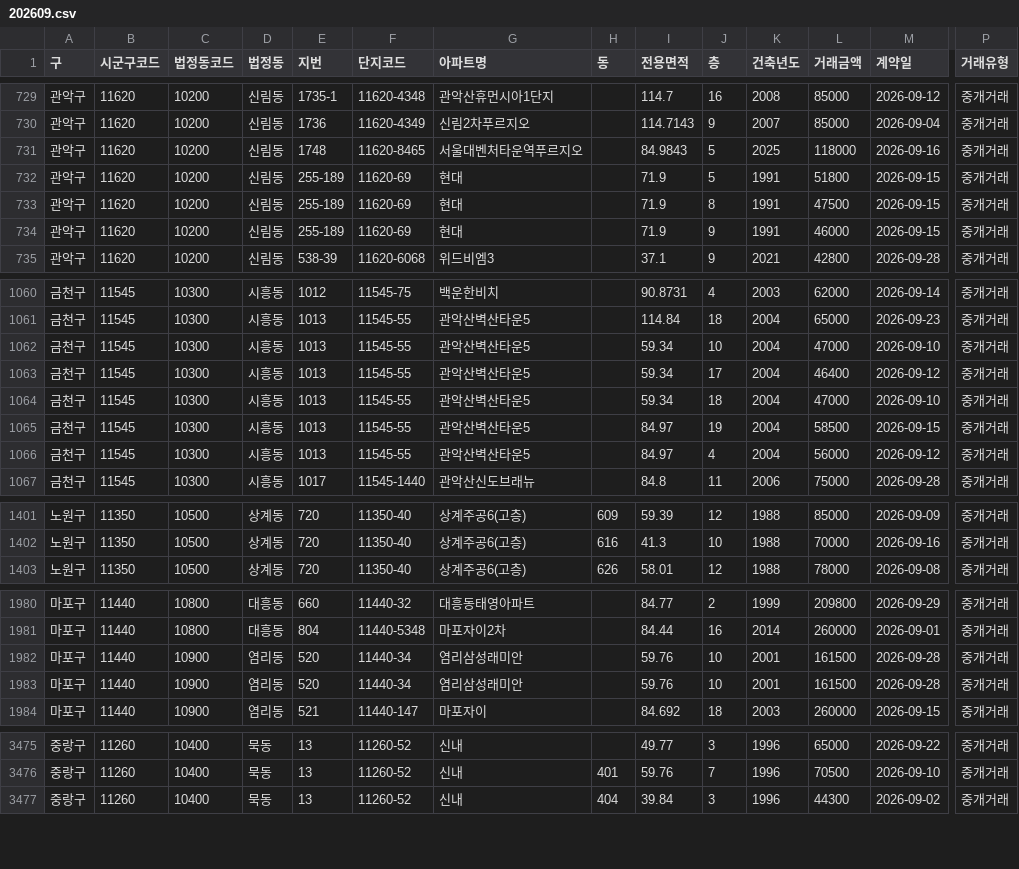
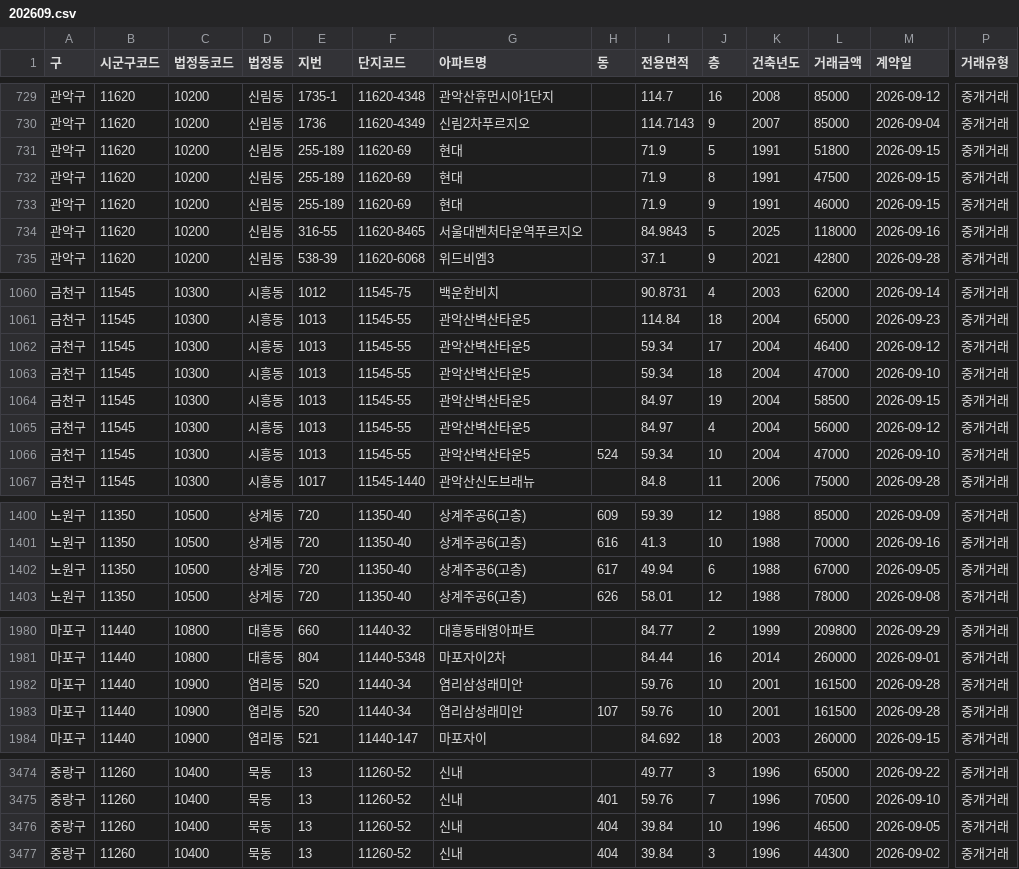
Before and after one commit to mookyol/seoul-apt, a CSV file: data/trades/202609.csv, drawn as a sheet; only a part is shown, gaps mark what is left out; removed rows and columns are numbered as before the commit, all else as after; rows hold the shown columns only; the diff covers the shown part only; the diff names each change by its address in the sheet, - before the commit and + after, or states it on an @@ line.

```diff
--- a/data/trades/202609.csv
+++ b/data/trades/202609.csv
-row 731: 관악구 | 11620 | 10200 | 신림동 | 1748 | 11620-8465 | 서울대벤처타운역푸르지오 |  | 84.9843 | 5 | 2025 | 118000 | 2026-09-16 | 중개거래
+row 734: 관악구 | 11620 | 10200 | 신림동 | 316-55 | 11620-8465 | 서울대벤처타운역푸르지오 |  | 84.9843 | 5 | 2025 | 118000 | 2026-09-16 | 중개거래
-row 1062: 금천구 | 11545 | 10300 | 시흥동 | 1013 | 11545-55 | 관악산벽산타운5 |  | 59.34 | 10 | 2004 | 47000 | 2026-09-10 | 중개거래
+row 1066: 금천구 | 11545 | 10300 | 시흥동 | 1013 | 11545-55 | 관악산벽산타운5 | 524 | 59.34 | 10 | 2004 | 47000 | 2026-09-10 | 중개거래
+row 1402: 노원구 | 11350 | 10500 | 상계동 | 720 | 11350-40 | 상계주공6(고층) | 617 | 49.94 | 6 | 1988 | 67000 | 2026-09-05 | 중개거래
-row 1982: 마포구 | 11440 | 10900 | 염리동 | 520 | 11440-34 | 염리삼성래미안 |  | 59.76 | 10 | 2001 | 161500 | 2026-09-28 | 중개거래
+row 1983: 마포구 | 11440 | 10900 | 염리동 | 520 | 11440-34 | 염리삼성래미안 | 107 | 59.76 | 10 | 2001 | 161500 | 2026-09-28 | 중개거래
+row 3476: 중랑구 | 11260 | 10400 | 묵동 | 13 | 11260-52 | 신내 | 404 | 39.84 | 10 | 1996 | 46500 | 2026-09-05 | 중개거래
```
Also changed, not shown: 2 removed rows and 6 edited cells elsewhere in this file, data/trades/202610.csv, 5 other files.
